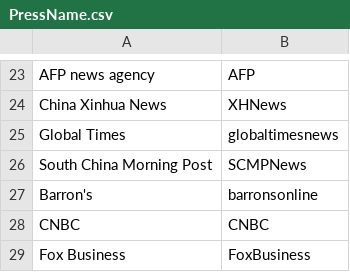
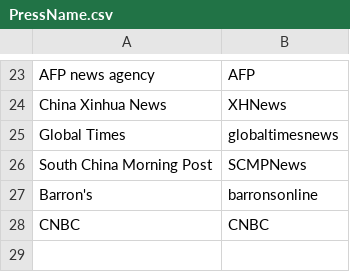
Before and after one commit to WencaiZheng/Twitter-Analysis-With-Earning-Event, a CSV file: dictionary/PressName.csv, drawn as a sheet; only a part is shown, gaps mark what is left out.

```diff
--- a/dictionary/PressName.csv
+++ b/dictionary/PressName.csv
@@ -28,2 +28 @@ Barron's,barronsonline
 CNBC,CNBC
-Fox Business,FoxBusiness
```
Also changed, not shown: 5 other files.
